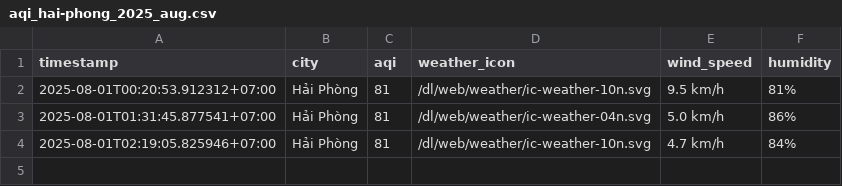
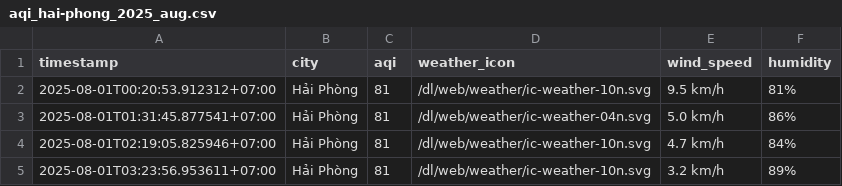
Before and after one commit to Vydtt4947/cuoi_ki, a CSV file: result/hai-phong/aqi_hai-phong_2025_aug.csv, drawn as a sheet; the diff names each change by its address in the sheet, - before the commit and + after, or states it on an @@ line.

```diff
--- a/result/hai-phong/aqi_hai-phong_2025_aug.csv
+++ b/result/hai-phong/aqi_hai-phong_2025_aug.csv
+row 5: 2025-08-01T03:23:56.953611+07:00 | Hải Phòng | 81 | /dl/web/weather/ic-weather-10n.svg | 3.2 km/h | 89%
```
Also changed, not shown: result/can-tho/aqi_can-tho_2025_aug.csv, result/da-nang/aqi_da-nang_2025_aug.csv, 5 other files.
